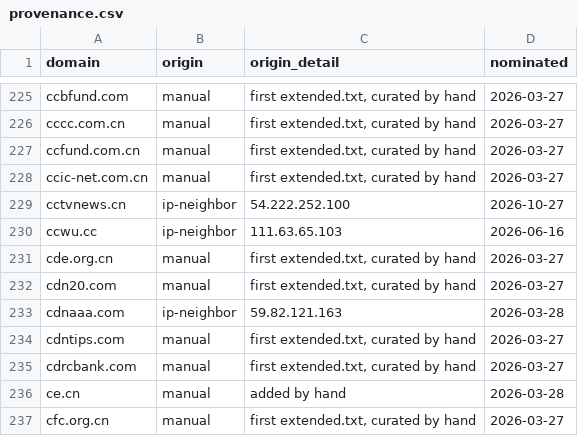
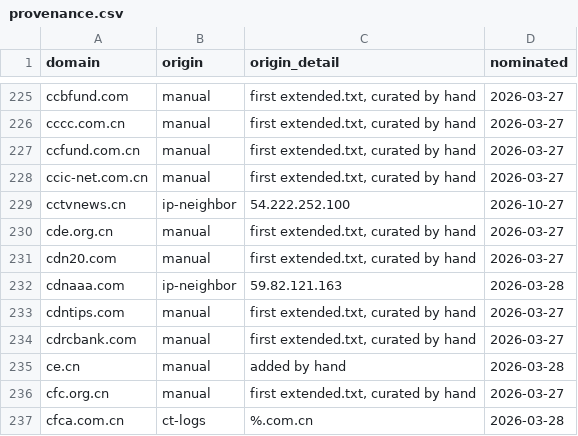
Before and after one commit to harryheros/domainnova, a CSV file: sources/manual/provenance.csv, drawn as a sheet; only a part is shown, gaps mark what is left out; the shorter side is filled out with more unchanged rows.

```diff
--- a/sources/manual/provenance.csv
+++ b/sources/manual/provenance.csv
@@ -229,3 +229,2 @@ ccic-net.com.cn,manual,"first extended.txt, curated by hand",2026-03-27
 cctvnews.cn,ip-neighbor,54.222.252.100,2026-10-27
-ccwu.cc,ip-neighbor,111.63.65.103,2026-06-16
 cde.org.cn,manual,"first extended.txt, curated by hand",2026-03-27
```
Also changed, not shown: sources/manual/removed.csv, 11 other files.
